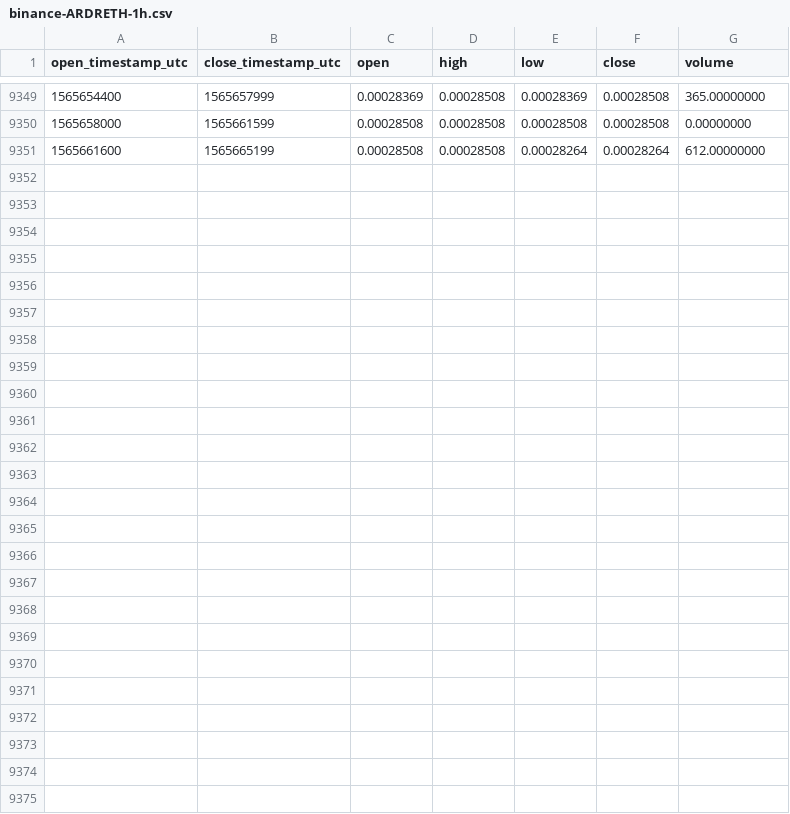
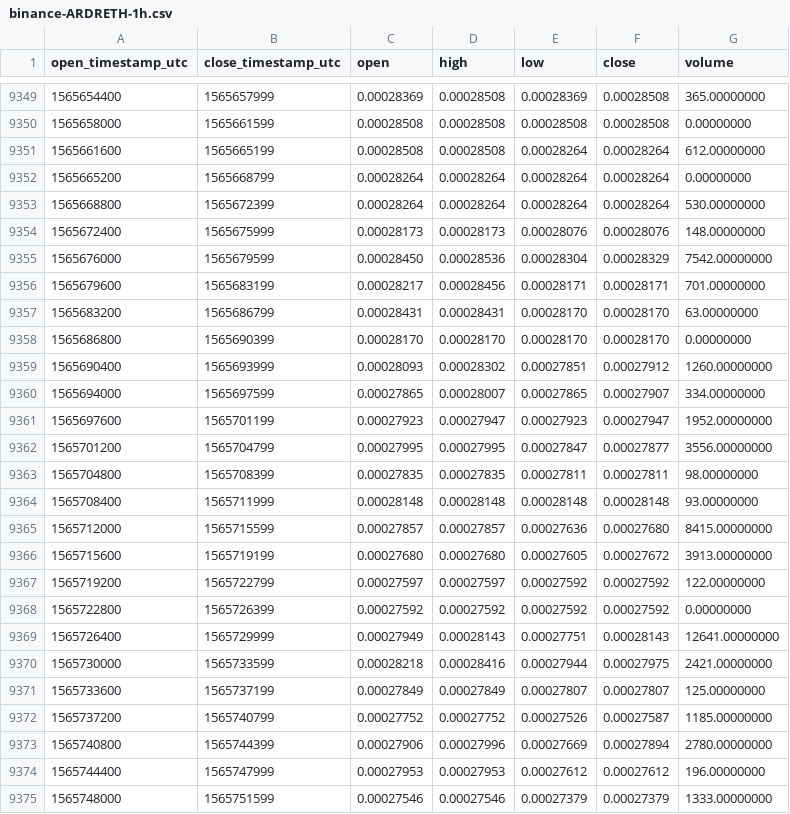
Before and after one commit to cryptobigbro/binance-ARDRETH, a CSV file: binance-ARDRETH-1h.csv, drawn as a sheet; only a part is shown, gaps mark what is left out.

Commit message:
Update OHLCV data.

```diff
--- a/binance-ARDRETH-1h.csv
+++ b/binance-ARDRETH-1h.csv
@@ -9351 +9351,25 @@ open_timestamp_utc,close_timestamp_utc,open,high,low,close,volume
 1565661600,1565665199,0.00028508,0.00028508,0.00028264,0.00028264,612.00000000
+1565665200,1565668799,0.00028264,0.00028264,0.00028264,0.00028264,0.00000000
+1565668800,1565672399,0.00028264,0.00028264,0.00028264,0.00028264,530.00000000
+1565672400,1565675999,0.00028173,0.00028173,0.00028076,0.00028076,148.00000000
+1565676000,1565679599,0.00028450,0.00028536,0.00028304,0.00028329,7542.00000000
+1565679600,1565683199,0.00028217,0.00028456,0.00028171,0.00028171,701.00000000
+1565683200,1565686799,0.00028431,0.00028431,0.00028170,0.00028170,63.00000000
+1565686800,1565690399,0.00028170,0.00028170,0.00028170,0.00028170,0.00000000
+1565690400,1565693999,0.00028093,0.00028302,0.00027851,0.00027912,1260.00000000
+1565694000,1565697599,0.00027865,0.00028007,0.00027865,0.00027907,334.00000000
+1565697600,1565701199,0.00027923,0.00027947,0.00027923,0.00027947,1952.00000000
+1565701200,1565704799,0.00027995,0.00027995,0.00027847,0.00027877,3556.00000000
+1565704800,1565708399,0.00027835,0.00027835,0.00027811,0.00027811,98.00000000
+1565708400,1565711999,0.00028148,0.00028148,0.00028148,0.00028148,93.00000000
+1565712000,1565715599,0.00027857,0.00027857,0.00027636,0.00027680,8415.00000000
+1565715600,1565719199,0.00027680,0.00027680,0.00027605,0.00027672,3913.00000000
+1565719200,1565722799,0.00027597,0.00027597,0.00027592,0.00027592,122.00000000
+1565722800,1565726399,0.00027592,0.00027592,0.00027592,0.00027592,0.00000000
+1565726400,1565729999,0.00027949,0.00028143,0.00027751,0.00028143,12641.00000000
+1565730000,1565733599,0.00028218,0.00028416,0.00027944,0.00027975,2421.00000000
+1565733600,1565737199,0.00027849,0.00027849,0.00027807,0.00027807,125.00000000
+1565737200,1565740799,0.00027752,0.00027752,0.00027526,0.00027587,1185.00000000
+1565740800,1565744399,0.00027906,0.00027996,0.00027669,0.00027894,2780.00000000
+1565744400,1565747999,0.00027953,0.00027953,0.00027612,0.00027612,196.00000000
+1565748000,1565751599,0.00027546,0.00027546,0.00027379,0.00027379,1333.00000000
```
Also changed, not shown: binance-ARDRETH-1d.csv.
